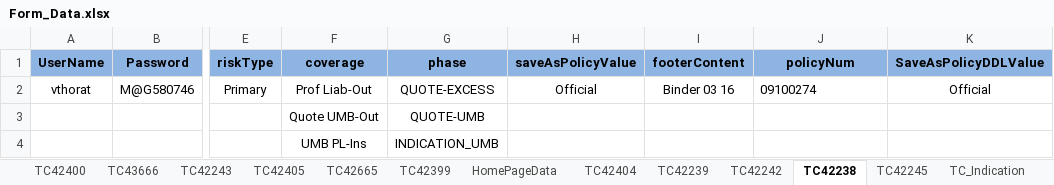
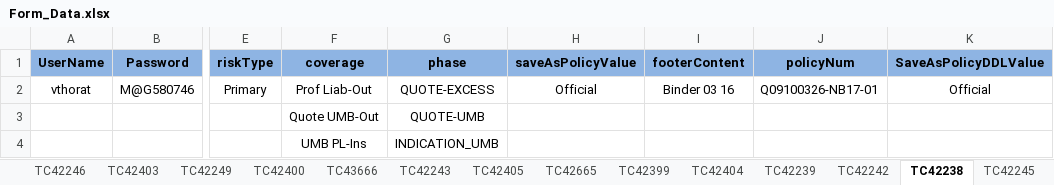
Before and after one commit to vthorat-mag/MagMutual_POM, an Excel workbook: src/main/resources/Form_Data.xlsx, sheet TC42238, drawn as a sheet; only a part is shown, gaps mark what is left out; values as stored, in another font and other column widths than the file's, no borders; the diff names each change by its address in the sheet, - before the commit and + after, or states it on an @@ line.

```diff
--- a/src/main/resources/Form_Data.xlsx (sheet TC42238)
+++ b/src/main/resources/Form_Data.xlsx (sheet TC42238)
-sheet tab: HomePageData
-sheet tab: TC_Indication
+sheet tab: TC42246
+sheet tab: TC42403
+sheet tab: TC42249
-J2 (policyNum): 09100274
+J2 (policyNum): Q09100326-NB17-01
```
Also changed, not shown: sheet TC42253, sheet TC42245, sheet TC42404, sheet TC42400, sheet TC42239, sheet TC42530, 1 more sheet, other sheet tabs, 19 other files.
